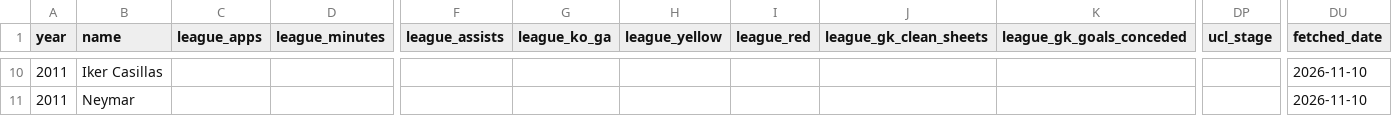
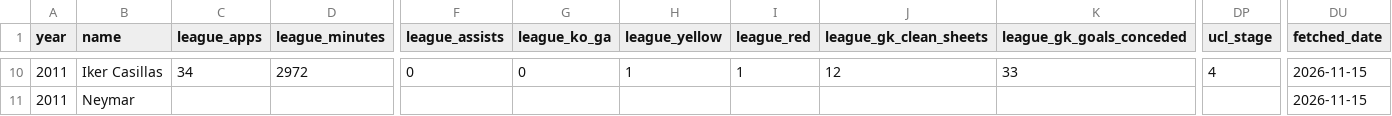
Before and after one commit to jonathanangsheng/Ballon_d-Or, a CSV file: data/features/2011.csv, drawn as a sheet; only a part is shown, gaps mark what is left out; the diff covers the shown part only; the diff names each change by its address in the sheet, - before the commit and + after, or states it on an @@ line.

Commit message:
Add UCL 2000-11 stages, La Liga stats and published windows
New sources (all reachable by a plain client, credited in README and gaps.md):
- engsoccerdata champs.csv: Champions League rounds 1999-00 to 2010-11,
  before openfootball starts. ucl_stage now fills 343 of 421 training rows
  (was 134). Agrees with openfootball on every overlapping team-season
  whose names match (2011-12 to 2015-16).
- 21st Century Spanish Football League Dataset (Zenodo, CC BY-NC 4.0):
  La Liga line-ups, substitutions, goals, assists and cards, 2000-01 to
  2021-22, used for the league bucket where StatsBomb lacks matches.
  League minutes, assists and cards now fill 78 training and 47 test rows
  (were 6 and 1). A nominee must match on birth date, nationality and a
  name word (birth date and nationality alone matched Kluivert for van
  Nistelrooy), every team match in the season must have line-ups and
  benches, and his full-season apps must equal his Wikipedia career table
  (1 of 122 rows blanked: Falcao 2011-12, 34 vs 35). Players with events
  but missing from the source's squad lists count as in the squad (Messi,
  Mallorca 2006). Checked against StatsBomb La Liga 2015/16: 304
  player-matches, apps/goals/cards equal, minutes within 2, 7 more
  assists. Its league goals equal Wikipedia's match lists in all 97 rows
  that had both.
- Judging windows from 2022 are read from each edition's Wikipedia article
  ("period from ... to ..."): 2025 now ends 13 Jul 2025, 2026 runs
  3 Aug 2025 - 19 Jul 2026 with the press-reported 28 Sep deadline.

Fixes:
- Revoked titles ("2005-06 (Revoked)", Calciopoli) no longer count as wins.
- Inter's UCL stage: openfootball's "Inter (ITA)" never matched, so 2021
  and 2023 Inter nominees got stage 0 (now 1 and 5); club_known checks
  only the source the window's seasons come from.
- fetch falls back to cp1252 for pages that are not UTF-8 (RSSSF).

Validation scripts (not feature sources):
- validate_rankings.py: 2000-2009 rankings vs RSSSF; 277 players, 4
  disagreements kept as Wikipedia has them (README lists them).
- validate_worldcup.py: StatsBomb 2018/2022 World Cup records vs the
  Fjelstul database (CC BY-SA 4.0); 269 matches, 1 disagreement.

The model is not re-run in this commit; its README results still describe
the previous features.

```diff
--- a/data/features/2011.csv
+++ b/data/features/2011.csv
-C10 (league_apps): (empty)
+C10 (league_apps): 34
-D10 (league_minutes): (empty)
+D10 (league_minutes): 2972
-F10 (league_assists): (empty)
+F10 (league_assists): 0
-G10 (league_ko_ga): (empty)
+G10 (league_ko_ga): 0
-H10 (league_yellow): (empty)
+H10 (league_yellow): 1
-I10 (league_red): (empty)
+I10 (league_red): 1
-J10 (league_gk_clean_sheets): (empty)
+J10 (league_gk_clean_sheets): 12
-K10 (league_gk_goals_conceded): (empty)
+K10 (league_gk_goals_conceded): 33
-DP10 (ucl_stage): (empty)
+DP10 (ucl_stage): 4
-DU10:DU11 (fetched_date): 2026-11-10
+DU10:DU11 (fetched_date): 2026-11-15
```
Also changed, not shown: 113 edited cells elsewhere in this file, data/features/2002.csv, data/features/2005.csv, 47 other files.
